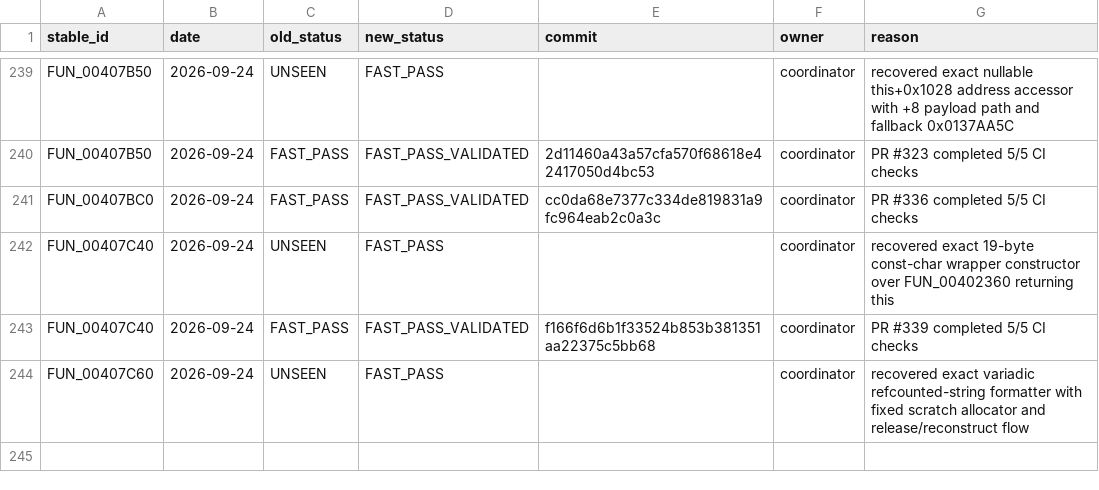
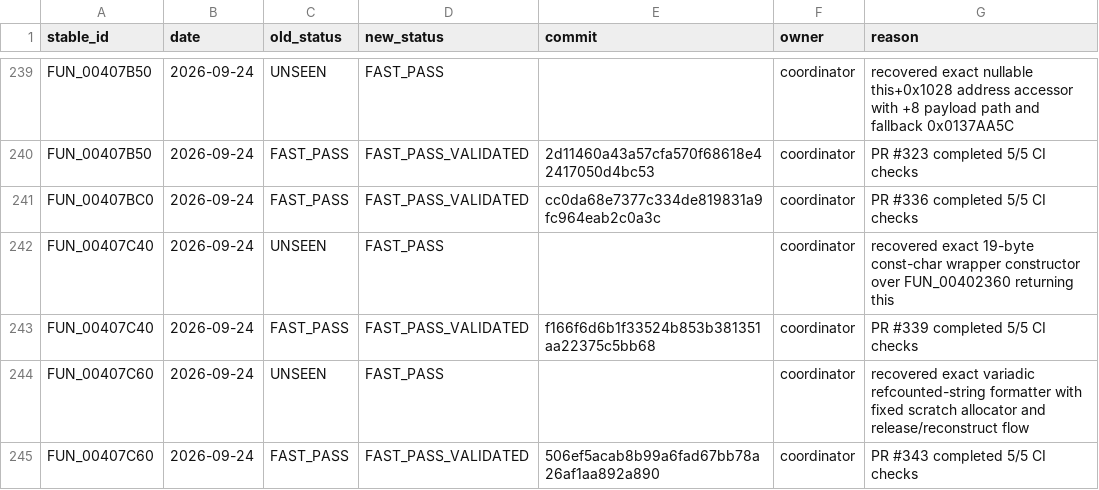
Before and after one commit to Putxo/BioHazard-V-Resurrection, a CSV file: database/history.csv, drawn as a sheet; only a part is shown, gaps mark what is left out.

Commit message:
Promote FUN_00407C60 in database/history.csv

```diff
--- a/database/history.csv
+++ b/database/history.csv
@@ -244 +244,2 @@ FUN_00407C40,2026-09-24,FAST_PASS,FAST_PASS_VALIDATED,f166f6d6b1f33524b853b38135
 FUN_00407C60,2026-09-24,UNSEEN,FAST_PASS,,coordinator,recovered exact variadic refcounted-string formatter with fixed scratch allocator and release/reconstruct flow
+FUN_00407C60,2026-09-24,FAST_PASS,FAST_PASS_VALIDATED,506ef5acab8b99a6fad67bb78a26af1aa892a890,coordinator,PR #343 completed 5/5 CI checks
```
